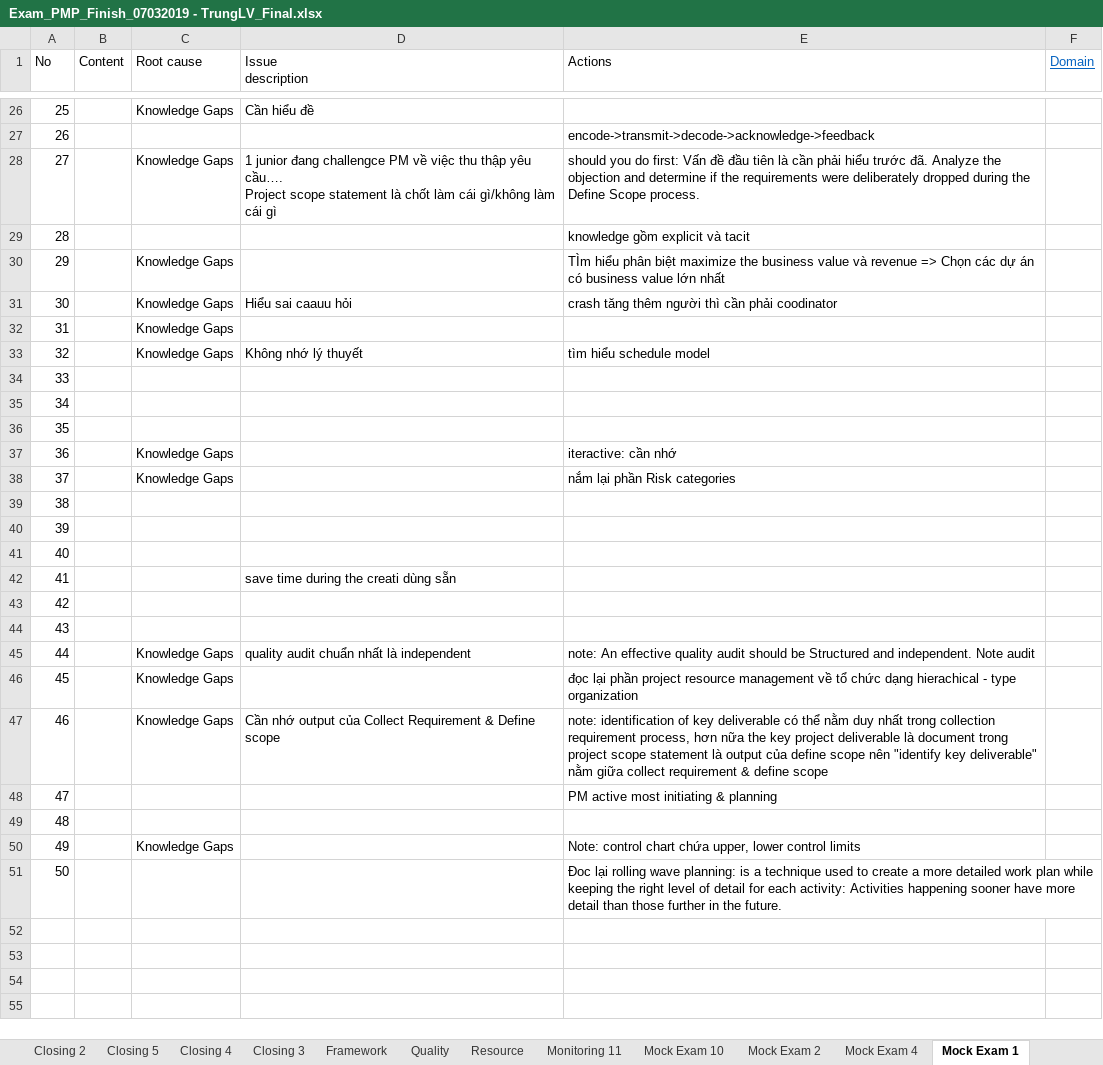
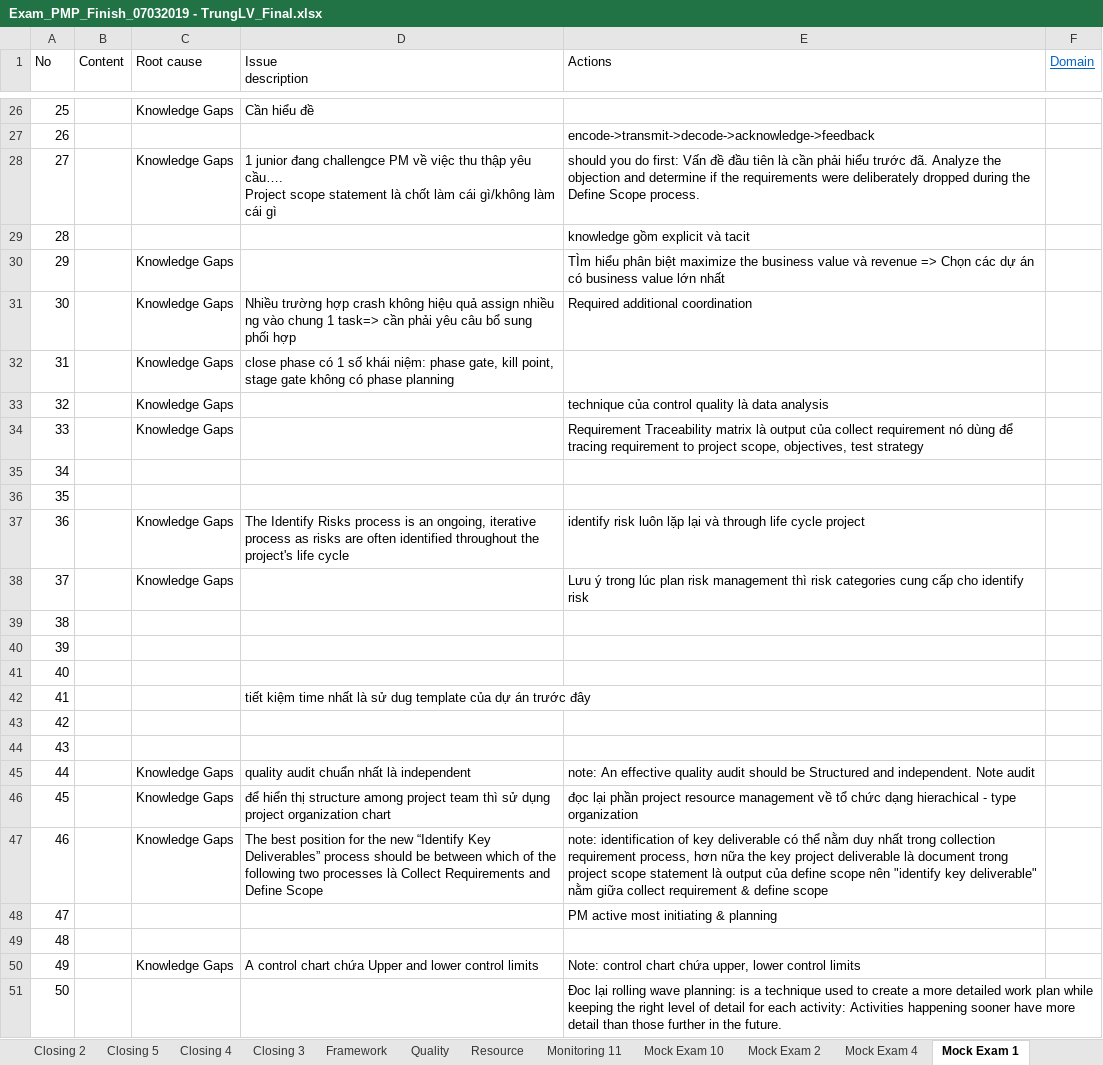
Before and after one commit to trunglv2010/EBill, an Excel workbook: 10_Management/Exam_PMP_Finish_07032019 - TrungLV_Final.xlsx, sheet Mock Exam 1, drawn as a sheet; only a part is shown, gaps mark what is left out; values as stored, in another font and other column widths than the file's, no borders; the diff names each change by its address in the sheet, - before the commit and + after, or states it on an @@ line.

Commit message:
tap trung thi do tap trung thi do

```diff
--- a/10_Management/Exam_PMP_Finish_07032019 - TrungLV_Final.xlsx (sheet Mock Exam 1)
+++ b/10_Management/Exam_PMP_Finish_07032019 - TrungLV_Final.xlsx (sheet Mock Exam 1)
-D31 (Issue description): Hiểu sai caauu hỏi
+D31 (Issue description): Nhiều trường hợp crash không hiệu quả assign nhiều ng vào chung 1 task=> cần phải yêu câu bổ sung phối hợp
-E31 (Actions): crash tăng thêm người thì cần phải coodinator
+E31 (Actions): Required additional coordination
-D32 (Issue description): (empty)
+D32 (Issue description): close phase có 1 số khái niệm: phase gate, kill point, stage gate không có phase planning
-D33 (Issue description): Không nhớ lý thuyết
+D33 (Issue description): (empty)
-E33 (Actions): tìm hiểu schedule model
+E33 (Actions): technique của control quality là data analysis
-C34 (Root cause): (empty)
+C34 (Root cause): Knowledge Gaps
-E34 (Actions): (empty)
+E34 (Actions): Requirement Traceability matrix là output của collect requirement nó dùng để tracing requirement to project scope, objectives, test strategy
-D37 (Issue description): (empty)
+D37 (Issue description): The Identify Risks process is an ongoing, iterative process as risks are often identified throughout the project's life cycle
-E37 (Actions): iteractive: cần nhớ
+E37 (Actions): identify risk luôn lặp lại và through life cycle project
-E38 (Actions): nắm lại phần Risk categories
+E38 (Actions): Lưu ý trong lúc plan risk management thì risk categories cung cấp cho identify risk
-D42 (Issue description): save time during the creati dùng sẵn
+D42 (Issue description): tiết kiệm time nhất là sử dug template của dự án trước đây
-D46 (Issue description): (empty)
+D46 (Issue description): để hiển thị structure among project team thì sử dụng project organization chart
-D47 (Issue description): Cần nhớ output của Collect Requirement & Define scope
+D47 (Issue description): The best position for the new “Identify Key Deliverables” process should be between which of the following two processes là Collect Requirements and Define Scope
-D50 (Issue description): (empty)
+D50 (Issue description): A control chart chứa Upper and lower control limits
```
Also changed, not shown: sheet Initiating 3, sheet study plan, 1 other file.
